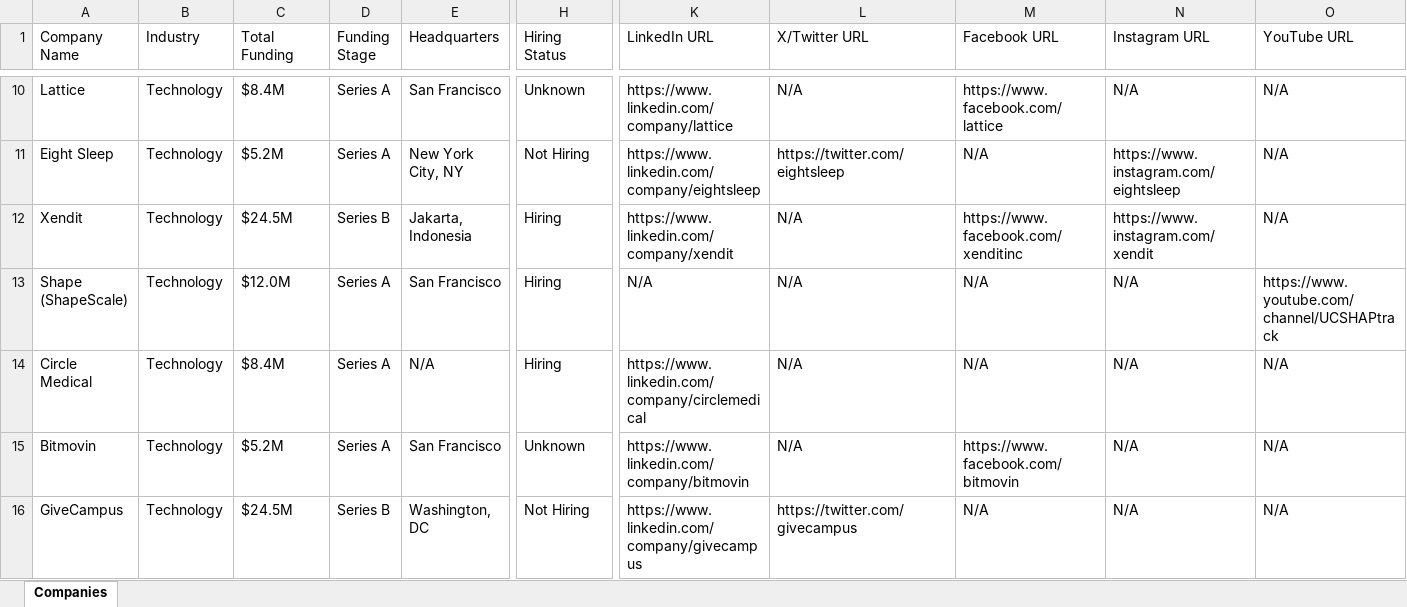
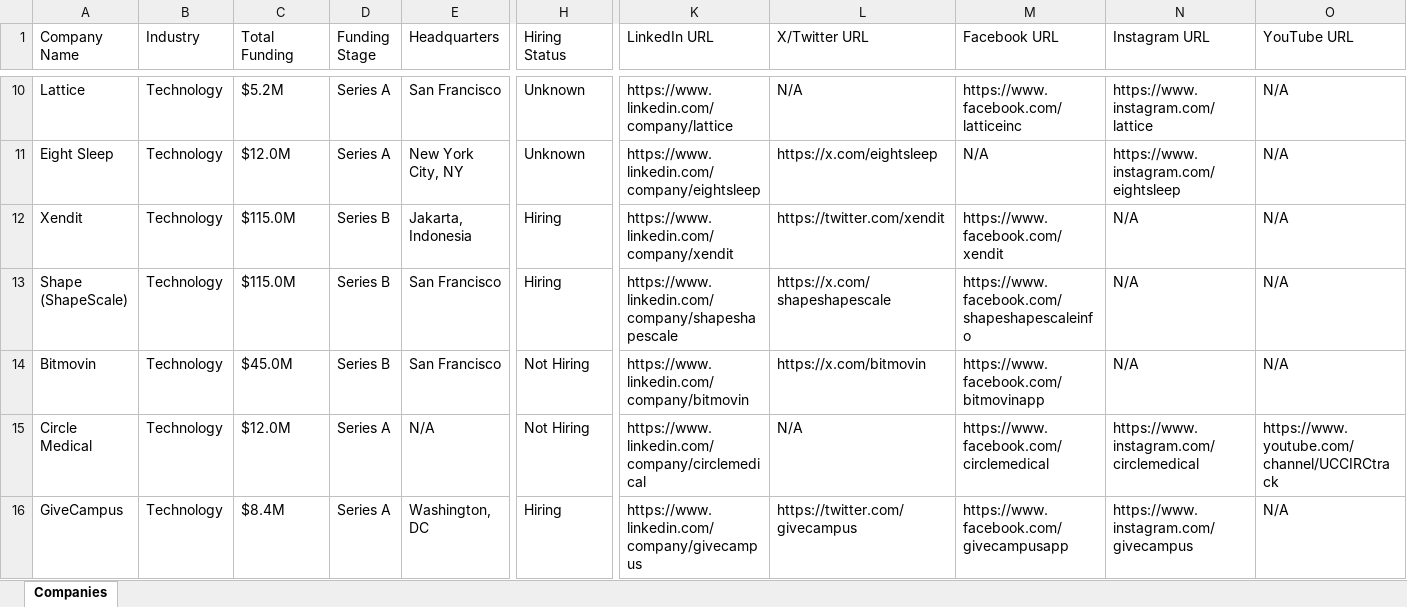
Before and after one commit to usergit535/talent_intelligence_project_2, an Excel workbook: output/companies.xlsx, sheet Companies, drawn as a sheet; only a part is shown, gaps mark what is left out; values as stored, in another font and other column widths than the file's, no cell formats; removed rows and columns are numbered as before the commit, all else as after; rows hold the shown columns only; the diff covers the shown part only; the diff names each change by its address in the sheet, - before the commit and + after, or states it on an @@ line.

```diff
--- a/output/companies.xlsx (sheet Companies)
+++ b/output/companies.xlsx (sheet Companies)
-C10 (Total Funding): $8.4M
+C10 (Total Funding): $5.2M
-M10 (Facebook URL): https://www.facebook.com/lattice
+M10 (Facebook URL): https://www.facebook.com/latticeinc
-N10 (Instagram URL): N/A
+N10 (Instagram URL): https://www.instagram.com/lattice
-C11 (Total Funding): $5.2M
+C11 (Total Funding): $12.0M
-H11 (Hiring Status): Not Hiring
+H11 (Hiring Status): Unknown
-L11 (X/Twitter URL): https://twitter.com/eightsleep
+L11 (X/Twitter URL): https://x.com/eightsleep
-C12 (Total Funding): $24.5M
+C12 (Total Funding): $115.0M
-L12 (X/Twitter URL): N/A
+L12 (X/Twitter URL): https://twitter.com/xendit
-M12 (Facebook URL): https://www.facebook.com/xenditinc
+M12 (Facebook URL): https://www.facebook.com/xendit
-N12 (Instagram URL): https://www.instagram.com/xendit
+N12 (Instagram URL): N/A
-C13 (Total Funding): $12.0M
+C13 (Total Funding): $115.0M
-D13 (Funding Stage): Series A
+D13 (Funding Stage): Series B
-K13 (LinkedIn URL): N/A
+K13 (LinkedIn URL): https://www.linkedin.com/company/shapeshapescale
-L13 (X/Twitter URL): N/A
+L13 (X/Twitter URL): https://x.com/shapeshapescale
-M13 (Facebook URL): N/A
+M13 (Facebook URL): https://www.facebook.com/shapeshapescaleinfo
-O13 (YouTube URL): https://www.youtube.com/channel/UCSHAPtrack
+O13 (YouTube URL): N/A
-row 14: Circle Medical | Technology | $8.4M | Series A | N/A | Hiring | https://www.linkedin.com/company/circlemedical | N/A | N/A | N/A | N/A
-C14 (Total Funding): $5.2M
+C14 (Total Funding): $45.0M
-D14 (Funding Stage): Series A
+D14 (Funding Stage): Series B
-H14 (Hiring Status): Unknown
+H14 (Hiring Status): Not Hiring
-L14 (X/Twitter URL): N/A
+L14 (X/Twitter URL): https://x.com/bitmovin
-M14 (Facebook URL): https://www.facebook.com/bitmovin
+M14 (Facebook URL): https://www.facebook.com/bitmovinapp
+row 15: Circle Medical | Technology | $12.0M | Series A | N/A | Not Hiring | https://www.linkedin.com/company/circlemedical | N/A | https://www.facebook.com/circlemedical | https://www.instagram.com/circlemedical | https://www.youtube.com/channel/UCCIRCtrack
-C16 (Total Funding): $24.5M
+C16 (Total Funding): $8.4M
-D16 (Funding Stage): Series B
+D16 (Funding Stage): Series A
-H16 (Hiring Status): Not Hiring
+H16 (Hiring Status): Hiring
-M16 (Facebook URL): N/A
+M16 (Facebook URL): https://www.facebook.com/givecampusapp
-N16 (Instagram URL): N/A
+N16 (Instagram URL): https://www.instagram.com/givecampus
```
Also changed, not shown: 12 added rows, 12 removed rows and 379 edited cells elsewhere in this sheet, cell formats, 1 other file.
